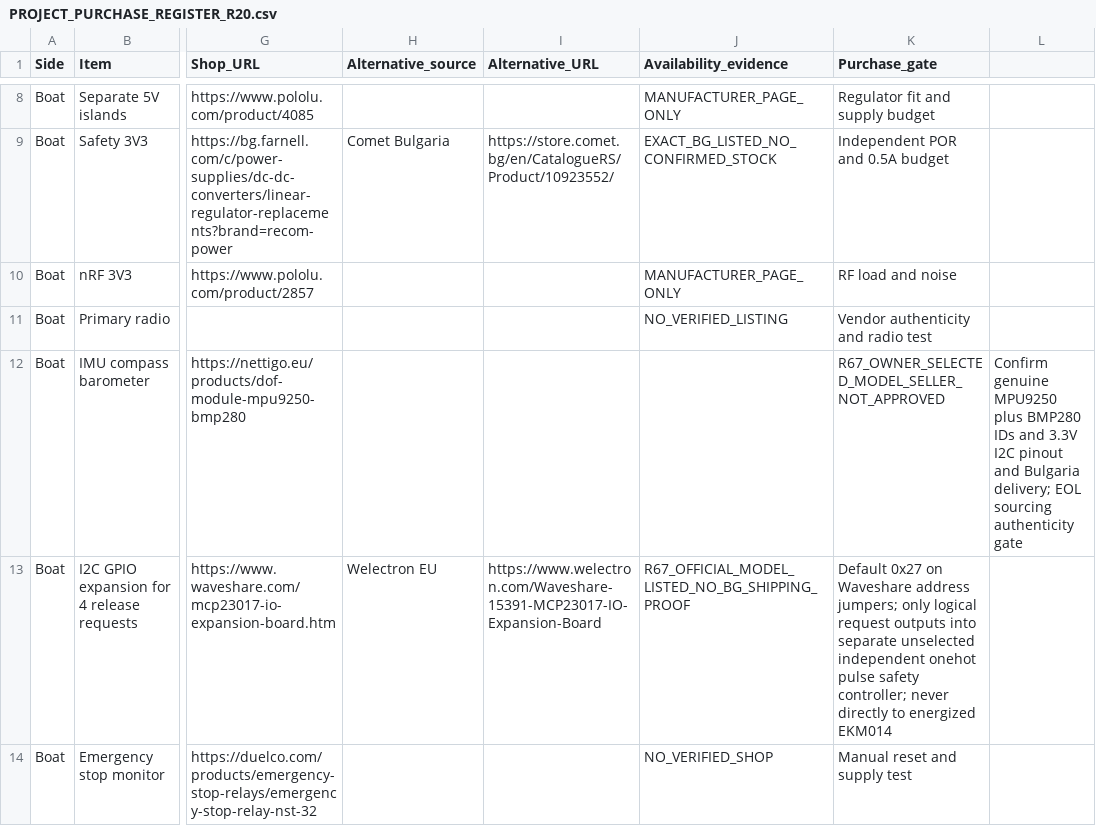
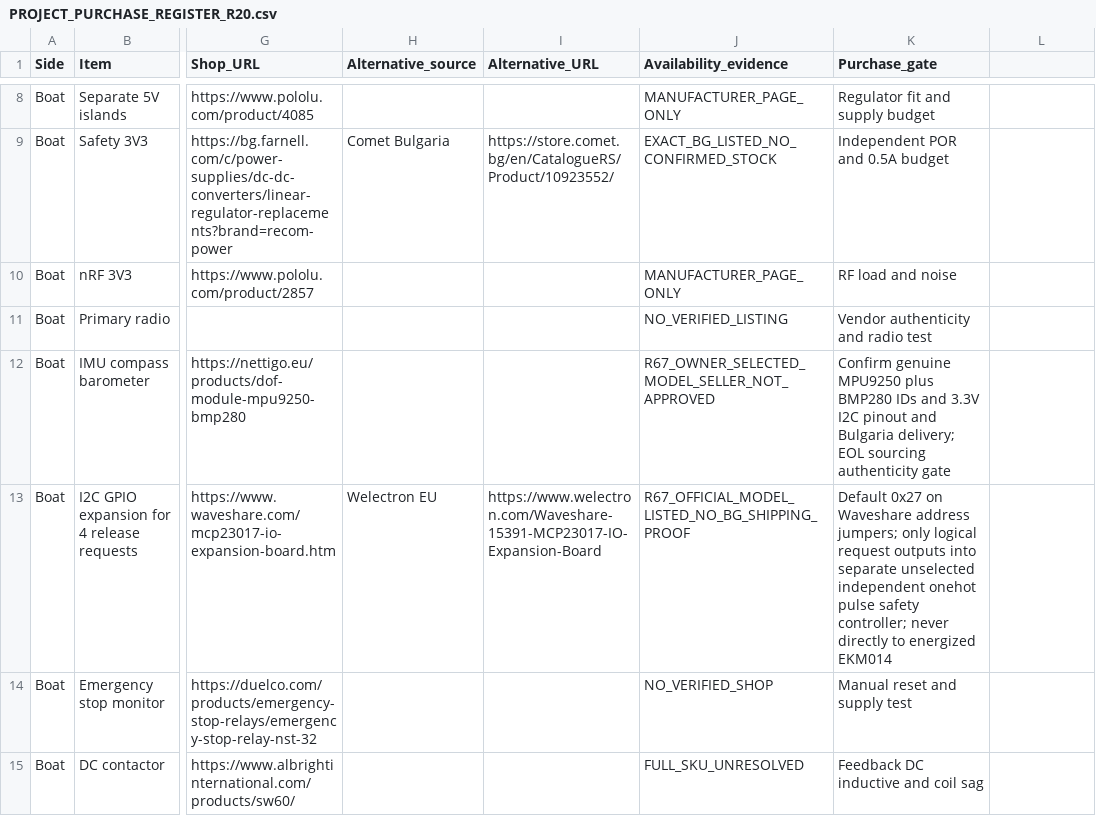
Before and after one commit to vankatad4-hue/BaitBoat-Update, a CSV file: docs/PROJECT_PURCHASE_REGISTER_R20.csv, drawn as a sheet; only a part is shown, gaps mark what is left out; the shorter side is filled out with more unchanged rows; the diff names each change by its address in the sheet, - before the commit and + after, or states it on an @@ line.

Commit message:
purchase: align GY-91 purchase register row with canonical 11-column schema

```diff
--- a/docs/PROJECT_PURCHASE_REGISTER_R20.csv
+++ b/docs/PROJECT_PURCHASE_REGISTER_R20.csv
-J12 (Availability_evidence): (empty)
+J12 (Availability_evidence): R67_OWNER_SELECTED_MODEL_SELLER_NOT_APPROVED
-K12 (Purchase_gate): R67_OWNER_SELECTED_MODEL_SELLER_NOT_APPROVED
+K12 (Purchase_gate): Confirm genuine MPU9250 plus BMP280 IDs and 3.3V I2C pinout and Bulgaria delivery; EOL sourcing authenticity gate
-L12: Confirm genuine MPU9250 plus BMP280 IDs and 3.3V I2C pinout and Bulgaria delivery; EOL sourcing authenticity gate
+L12: (empty)
```
